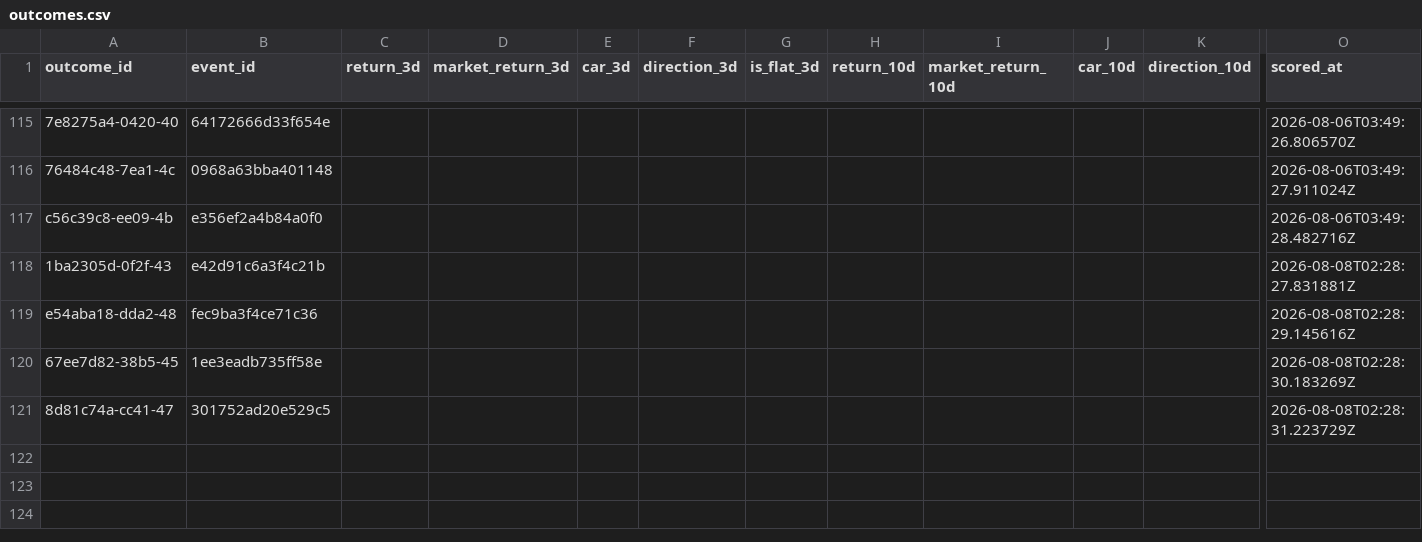
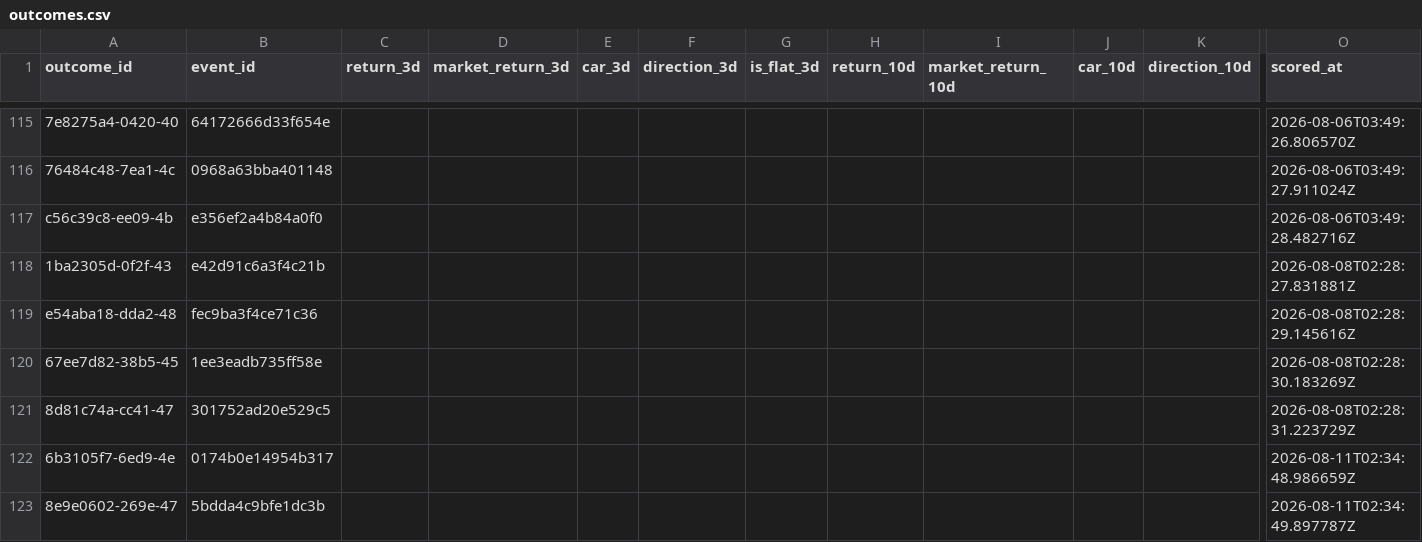
Before and after one commit to Arthurliangli/strategic-event-tracker, a CSV file: data/outcomes/outcomes.csv, drawn as a sheet; only a part is shown, gaps mark what is left out; rows hold the shown columns only; the diff names each change by its address in the sheet, - before the commit and + after, or states it on an @@ line.

Commit message:
score: 2026-08-11 02:34 UTC — auto-update outcomes & scores

```diff
--- a/data/outcomes/outcomes.csv
+++ b/data/outcomes/outcomes.csv
+row 122: 6b3105f7-6ed9-4e | 0174b0e14954b317 |  |  |  |  |  |  |  |  |  | 2026-08-11T02:34:48.986659Z
+row 123: 8e9e0602-269e-47 | 5bdda4c9bfe1dc3b |  |  |  |  |  |  |  |  |  | 2026-08-11T02:34:49.897787Z
```
